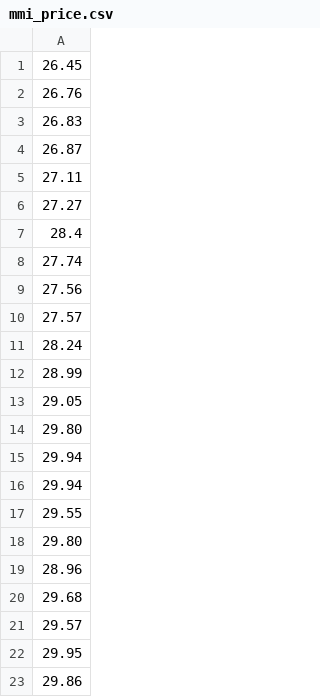
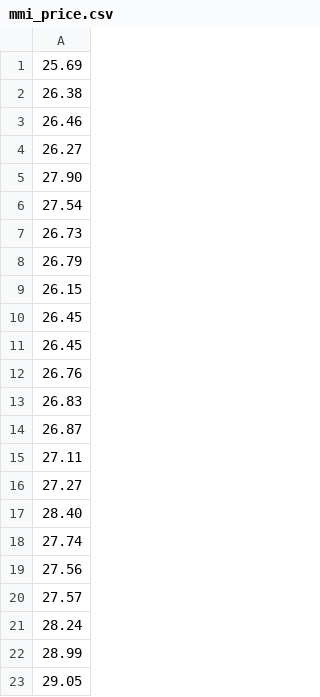
Before and after one commit to timdelarboulas/sidechain-development, a CSV file: racine/ressources/csv/mmi_price.csv, drawn as a sheet; only a part is shown; the shorter side is filled out with more unchanged rows.

```diff
--- a/racine/ressources/csv/mmi_price.csv
+++ b/racine/ressources/csv/mmi_price.csv
@@ -1 +1,11 @@
+25.69
+26.38
+26.46
+26.27
+27.90
+27.54
+26.73
+26.79
+26.15
+26.45
 26.45
@@ -6,3 +16,3 @@
 27.27
-28.4
+28.40
 27.74
```
Also changed, not shown: back/mmi/mmi_data.csv, back/mmi/mmi_ma.csv, 16 other files.
